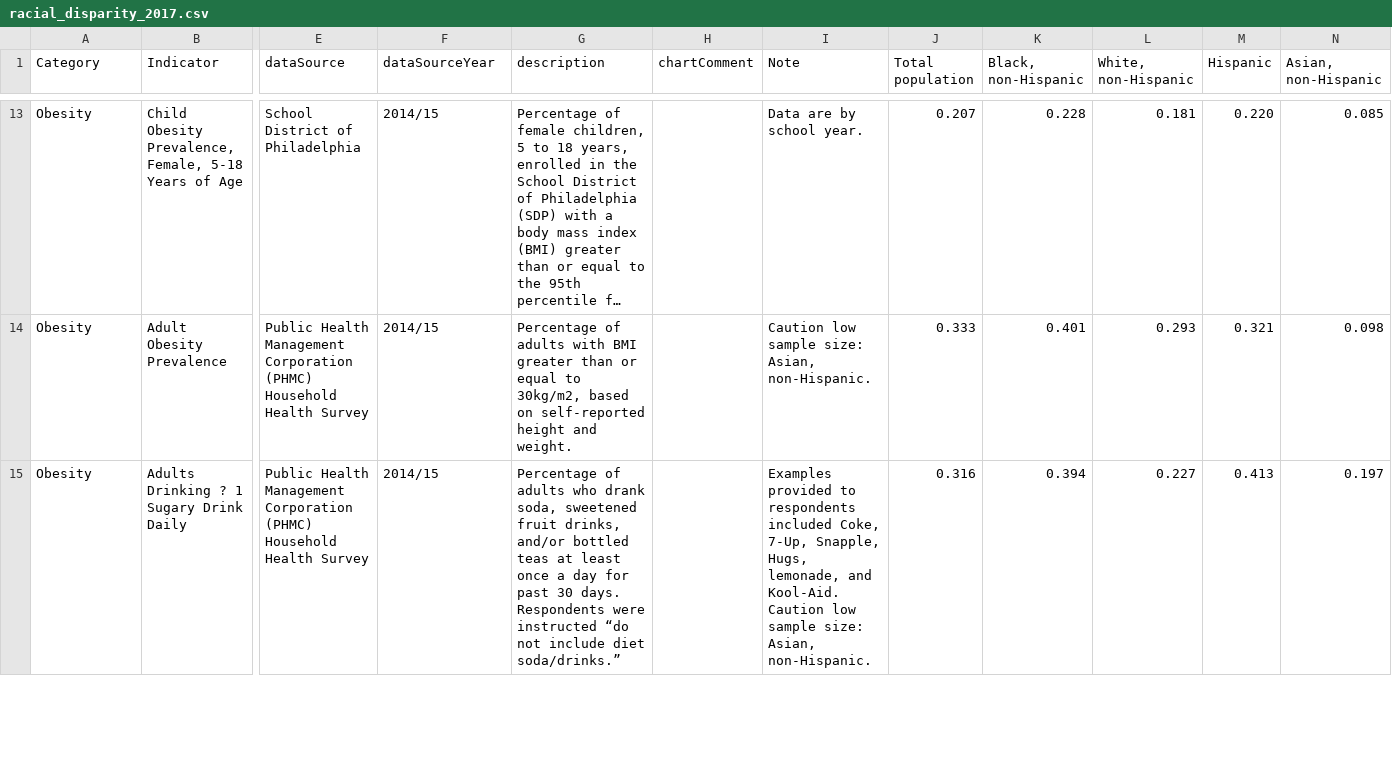
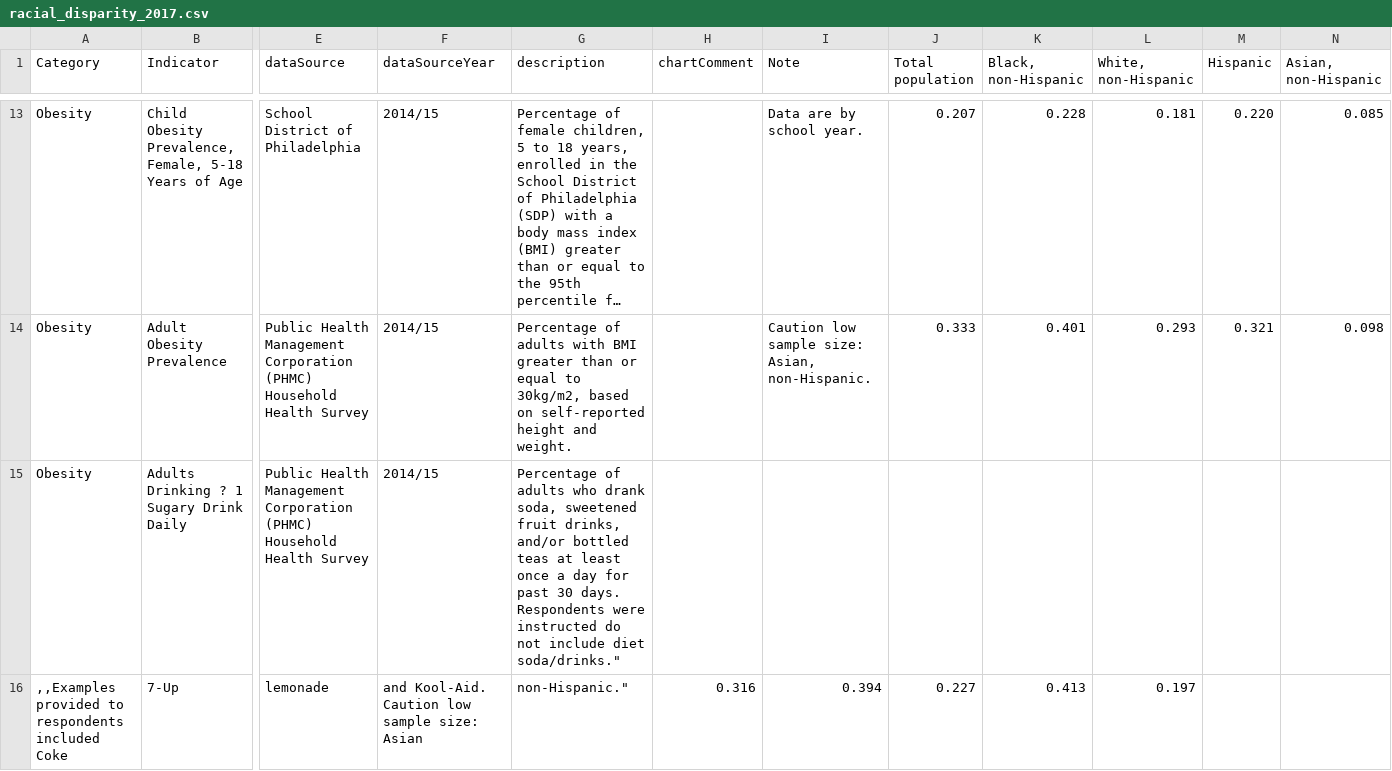
Before and after one commit to timwis/sheetstat, a CSV file: _data/2017/2016/racial_disparity_2017.csv, drawn as a sheet; only a part is shown, gaps mark what is left out; long unchanged cells end in …; rows hold the shown columns only; the diff covers the shown part only; the diff names each change by its address in the sheet, - before the commit and + after, or states it on an @@ line.

Commit message:
fixed invalid characters
replaced enhanced characters with valid quotation marks

```diff
--- a/_data/2017/2016/racial_disparity_2017.csv
+++ b/_data/2017/2016/racial_disparity_2017.csv
-G15 (description): …were instructed “do not include diet soda/drinks.”
+G15 (description): …were instructed do not include diet soda/drinks."
-I15 (Note): Examples provided to respondents included Coke, 7-Up, Snapple, Hugs, lemonade, and Kool-Aid. Caution low sample size: Asian, non-Hispanic.
+I15 (Note): (empty)
-J15 (Total population): 0.316
+J15 (Total population): (empty)
-K15 (Black, non-Hispanic): 0.394
+K15 (Black, non-Hispanic): (empty)
-L15 (White, non-Hispanic): 0.227
+L15 (White, non-Hispanic): (empty)
-M15 (Hispanic): 0.413
+M15 (Hispanic): (empty)
-N15 (Asian, non-Hispanic): 0.197
+N15 (Asian, non-Hispanic): (empty)
+row 16: ,,Examples provided to respondents included Coke | 7-Up | lemonade | and Kool-Aid. Caution low sample size: Asian | non-Hispanic." | 0.316 | 0.394 | 0.227 | 0.413 | 0.197
```
Also changed, not shown: 3 edited cells elsewhere in this file.
